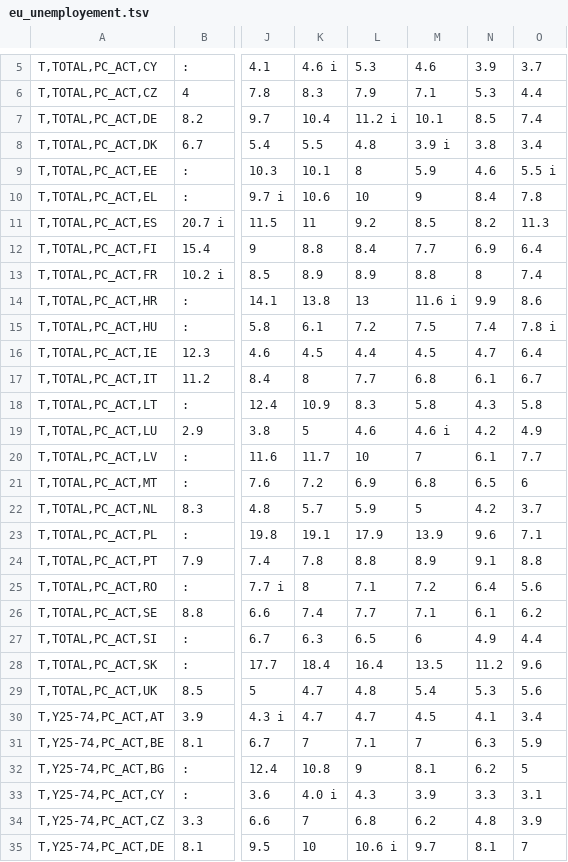
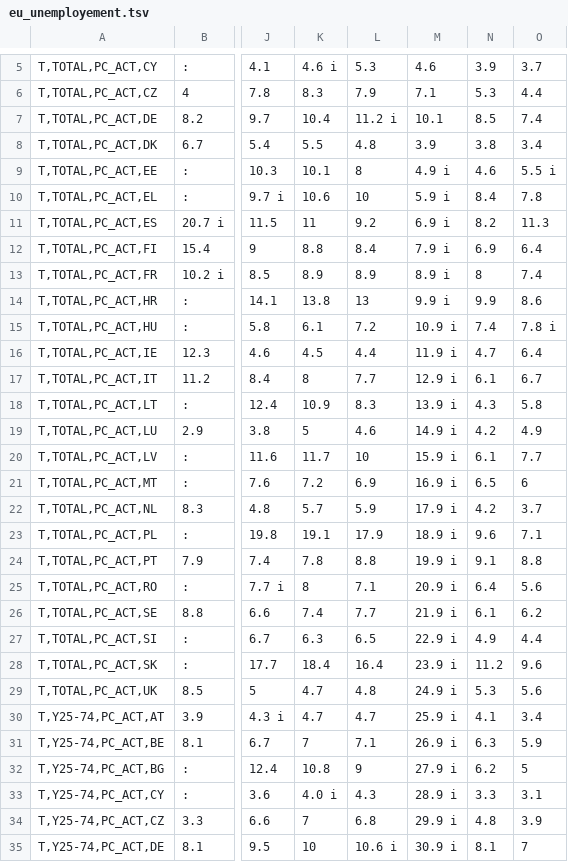
Before and after one commit to RadoslawDryzner/LeRepoDuGuerrier, a TSV file: Homework03/eu_unemployement.tsv, drawn as a sheet; only a part is shown, gaps mark what is left out; the diff covers the shown part only; the diff names each change by its address in the sheet, - before the commit and + after, or states it on an @@ line.

```diff
--- a/Homework03/eu_unemployement.tsv
+++ b/Homework03/eu_unemployement.tsv
-M8: 3.9 i
+M8: 3.9
-M9: 5.9
+M9: 4.9 i
-M10: 9
+M10: 5.9 i
-M11: 8.5
+M11: 6.9 i
-M12: 7.7
+M12: 7.9 i
-M13: 8.8
+M13: 8.9 i
-M14: 11.6 i
+M14: 9.9 i
-M15: 7.5
+M15: 10.9 i
-M16: 4.5
+M16: 11.9 i
-M17: 6.8
+M17: 12.9 i
-M18: 5.8
+M18: 13.9 i
-M19: 4.6 i
+M19: 14.9 i
-M20: 7
+M20: 15.9 i
-M21: 6.8
+M21: 16.9 i
-M22: 5
+M22: 17.9 i
-M23: 13.9
+M23: 18.9 i
-M24: 8.9
+M24: 19.9 i
-M25: 7.2
+M25: 20.9 i
-M26: 7.1
+M26: 21.9 i
-M27: 6
+M27: 22.9 i
-M28: 13.5
+M28: 23.9 i
-M29: 5.4
+M29: 24.9 i
-M30: 4.5
+M30: 25.9 i
-M31: 7
+M31: 26.9 i
-M32: 8.1
+M32: 27.9 i
-M33: 3.9
+M33: 28.9 i
-M34: 6.2
+M34: 29.9 i
-M35: 9.7
+M35: 30.9 i
```
Also changed, not shown: 50 edited cells elsewhere in this file, Homework03/tsdec450.tsv, 33 other files.
